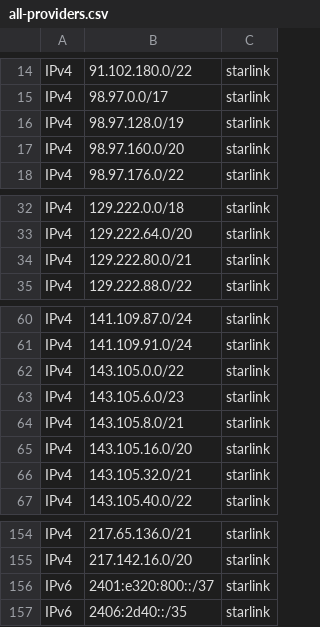
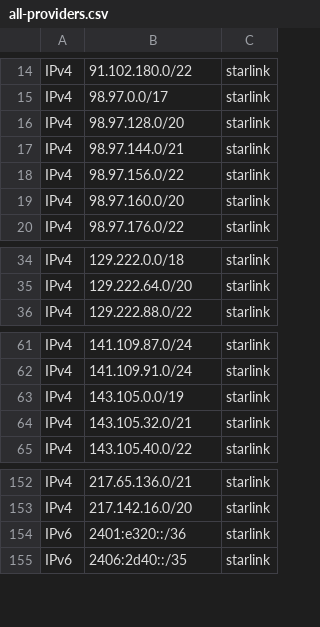
Before and after one commit to disposable/cloud-ip-ranges, a CSV file: misc/all-providers.csv, drawn as a sheet; only a part is shown, gaps mark what is left out.

```diff
--- a/misc/all-providers.csv
+++ b/misc/all-providers.csv
@@ -15,3 +15,5 @@ IPv4,91.102.180.0/22,starlink
 IPv4,98.97.0.0/17,starlink
-IPv4,98.97.128.0/19,starlink
+IPv4,98.97.128.0/20,starlink
+IPv4,98.97.144.0/21,starlink
+IPv4,98.97.156.0/22,starlink
 IPv4,98.97.160.0/20,starlink
@@ -33,3 +35,2 @@ IPv4,129.222.0.0/18,starlink
 IPv4,129.222.64.0/20,starlink
-IPv4,129.222.80.0/21,starlink
 IPv4,129.222.88.0/22,starlink
@@ -61,6 +62,3 @@ IPv4,141.109.87.0/24,starlink
 IPv4,141.109.91.0/24,starlink
-IPv4,143.105.0.0/22,starlink
-IPv4,143.105.6.0/23,starlink
-IPv4,143.105.8.0/21,starlink
-IPv4,143.105.16.0/20,starlink
+IPv4,143.105.0.0/19,starlink
 IPv4,143.105.32.0/21,starlink
@@ -155,3 +153,3 @@ IPv4,217.65.136.0/21,starlink
 IPv4,217.142.16.0/20,starlink
-IPv6,2401:e320:800::/37,starlink
+IPv6,2401:e320::/36,starlink
 IPv6,2406:2d40::/35,starlink
```
Also changed, not shown: misc/starlink.csv, 6 other files.
